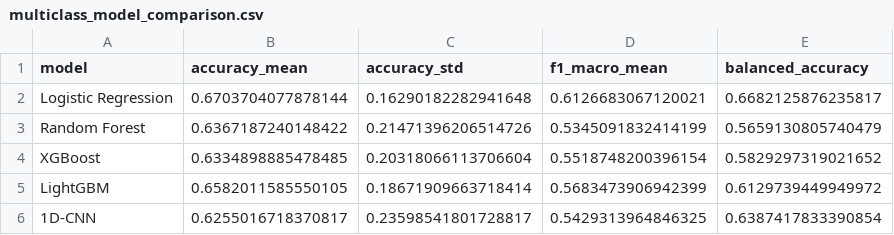
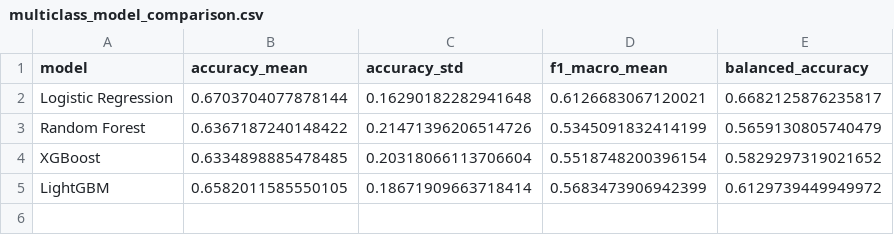
Before and after one commit to urme-b/CalmSense, a CSV file: results/multiclass_model_comparison.csv, drawn as a sheet; the diff names each change by its address in the sheet, - before the commit and + after, or states it on an @@ line.

```diff
--- a/results/multiclass_model_comparison.csv
+++ b/results/multiclass_model_comparison.csv
-row 6: 1D-CNN | 0.6255016718370817 | 0.23598541801728817 | 0.5429313964846325 | 0.6387417833390854
```
Also changed, not shown: results/binary_model_comparison.csv, 1 other file.
